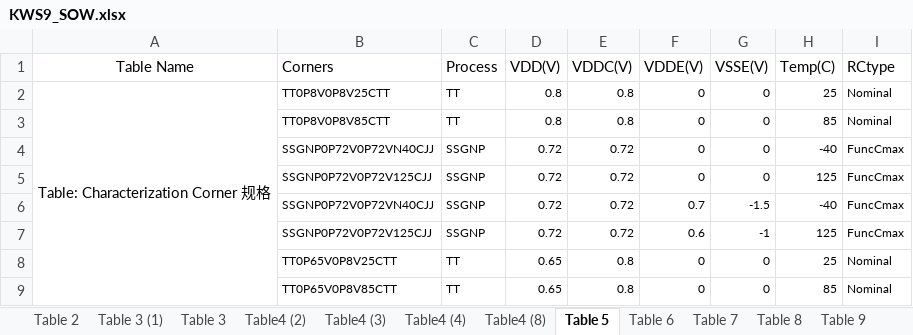
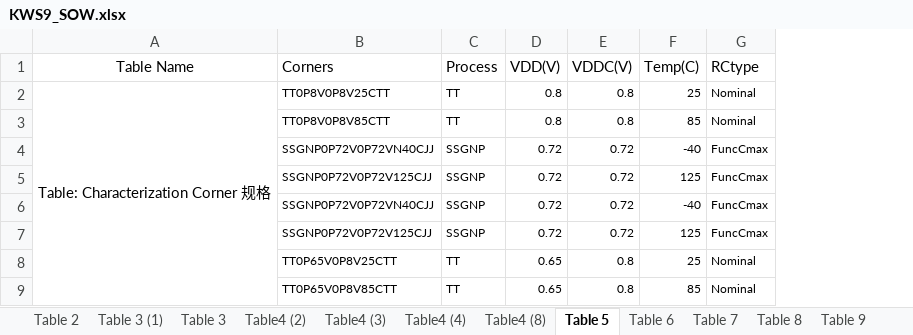
Before and after one commit to sheyiqi/MD_Group, an Excel workbook: Template/KWS9_SOW.xlsx, sheet Table 5, drawn as a sheet; values as stored, in another font and other column widths than the file's, no borders; the diff names each change by its address in the sheet, - before the commit and + after, or states it on an @@ line.

```diff
--- a/Template/KWS9_SOW.xlsx (sheet Table 5)
+++ b/Template/KWS9_SOW.xlsx (sheet Table 5)
-column F (VDDE(V)), rows 2-9: 0 | 0 | 0 | 0 | 0.7 | 0.6 | 0 | 0
-column G (VSSE(V)), rows 2-9: 0 | 0 | 0 | 0 | -1.5 | -1 | 0 | 0
```
Also changed, not shown: sheet Table 8, sheet Table 9, sheet Table4 (3), sheet Table 7, 4 other files.
